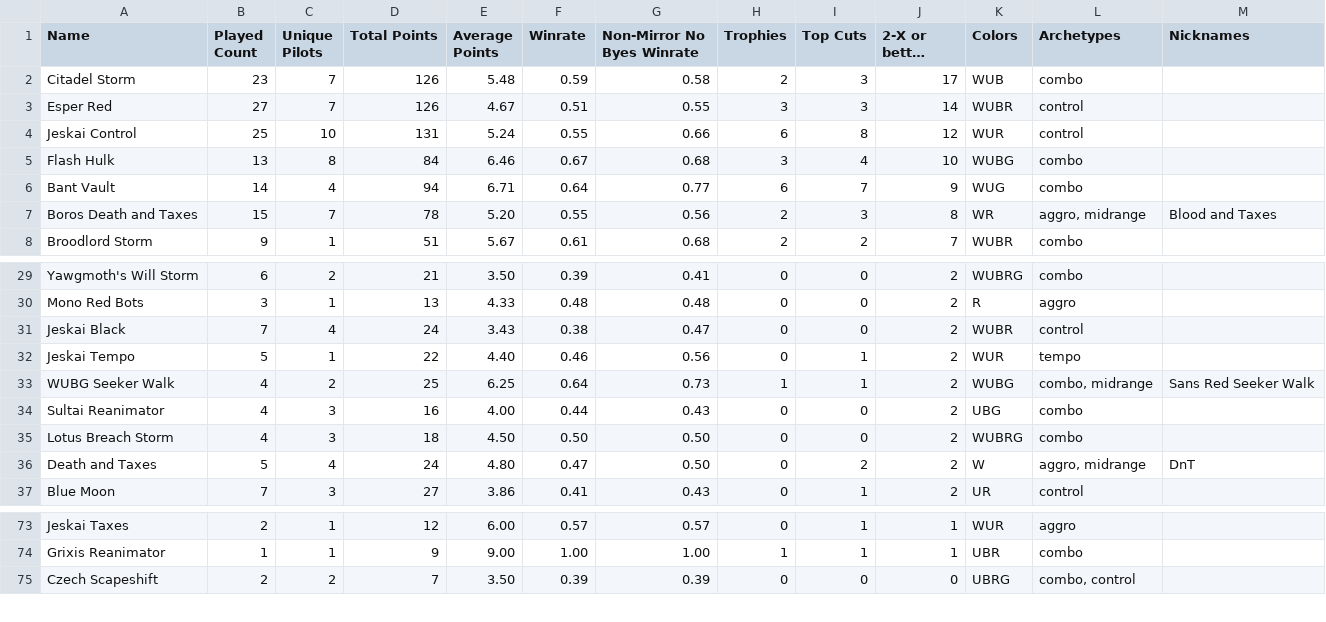
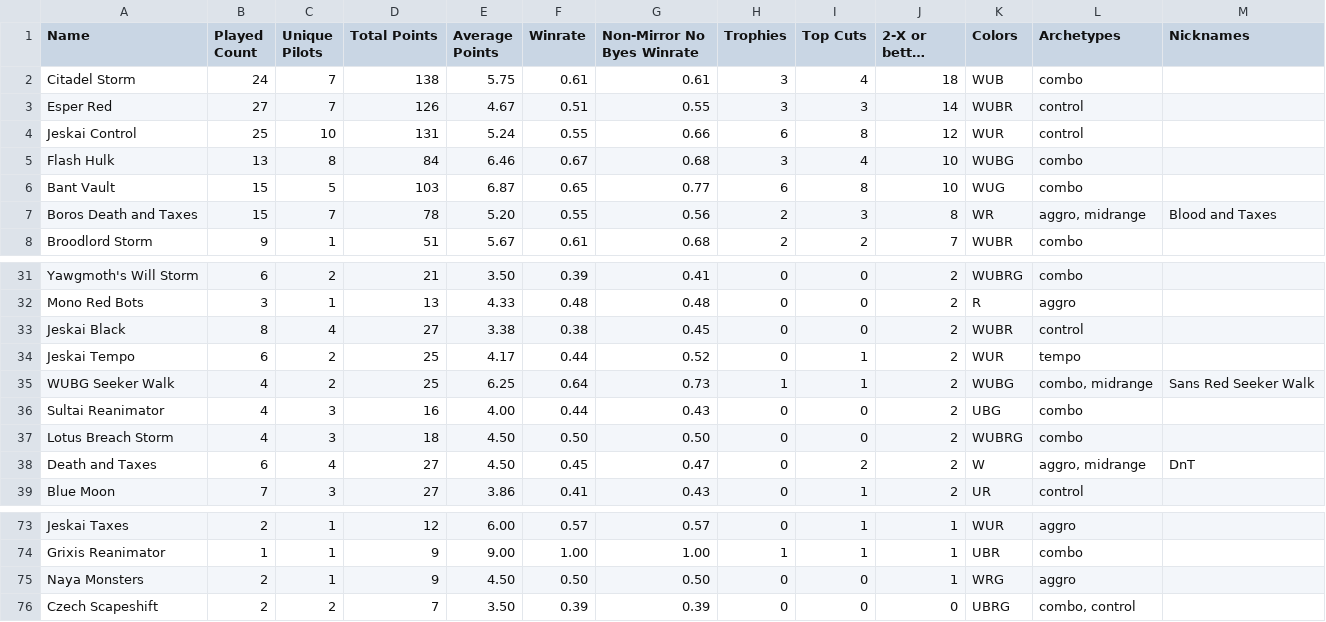
Before and after one commit to kvnchen/canlander, a CSV file: csv/2025/decks.csv, drawn as a sheet; only a part is shown, gaps mark what is left out; long unchanged cells end in …; addresses are those after the commit; the diff covers the shown part only; the diff names each change by its address in the sheet, - before the commit and + after, or states it on an @@ line.

```diff
--- a/csv/2025/decks.csv
+++ b/csv/2025/decks.csv
-B2 (Played Count): 23
+B2 (Played Count): 24
-D2 (Total Points): 126
+D2 (Total Points): 138
-E2 (Average Points): 5.48
+E2 (Average Points): 5.75
-F2 (Winrate): 0.59
+F2 (Winrate): 0.61
-G2 (Non-Mirror No Byes Winrate): 0.58
+G2 (Non-Mirror No Byes Winrate): 0.61
-H2 (Trophies): 2
+H2 (Trophies): 3
-I2 (Top Cuts): 3
+I2 (Top Cuts): 4
-J2 (2-X or better Count): 17
+J2 (2-X or better Count): 18
-B6 (Played Count): 14
+B6 (Played Count): 15
-C6 (Unique Pilots): 4
+C6 (Unique Pilots): 5
-D6 (Total Points): 94
+D6 (Total Points): 103
-E6 (Average Points): 6.71
+E6 (Average Points): 6.87
-F6 (Winrate): 0.64
+F6 (Winrate): 0.65
-I6 (Top Cuts): 7
+I6 (Top Cuts): 8
-J6 (2-X or better Count): 9
+J6 (2-X or better Count): 10
-B33 (Played Count): 7
+B33 (Played Count): 8
-D33 (Total Points): 24
+D33 (Total Points): 27
-E33 (Average Points): 3.43
+E33 (Average Points): 3.38
-G33 (Non-Mirror No Byes Winrate): 0.47
+G33 (Non-Mirror No Byes Winrate): 0.45
-B34 (Played Count): 5
+B34 (Played Count): 6
-C34 (Unique Pilots): 1
+C34 (Unique Pilots): 2
-D34 (Total Points): 22
+D34 (Total Points): 25
-E34 (Average Points): 4.40
+E34 (Average Points): 4.17
-F34 (Winrate): 0.46
+F34 (Winrate): 0.44
-G34 (Non-Mirror No Byes Winrate): 0.56
+G34 (Non-Mirror No Byes Winrate): 0.52
-B38 (Played Count): 5
+B38 (Played Count): 6
-D38 (Total Points): 24
+D38 (Total Points): 27
-E38 (Average Points): 4.80
+E38 (Average Points): 4.50
-F38 (Winrate): 0.47
+F38 (Winrate): 0.45
-G38 (Non-Mirror No Byes Winrate): 0.50
+G38 (Non-Mirror No Byes Winrate): 0.47
+row 75: Naya Monsters | 2 | 1 | 9 | 4.50 | 0.50 | 0.50 | 0 | 0 | 1 | WRG | aggro
```
Also changed, not shown: 6 added rows, 3 removed rows and 8 edited cells elsewhere in this file, csv/2025/archetypes.csv, csv/2025/events.csv, 6 other files.
